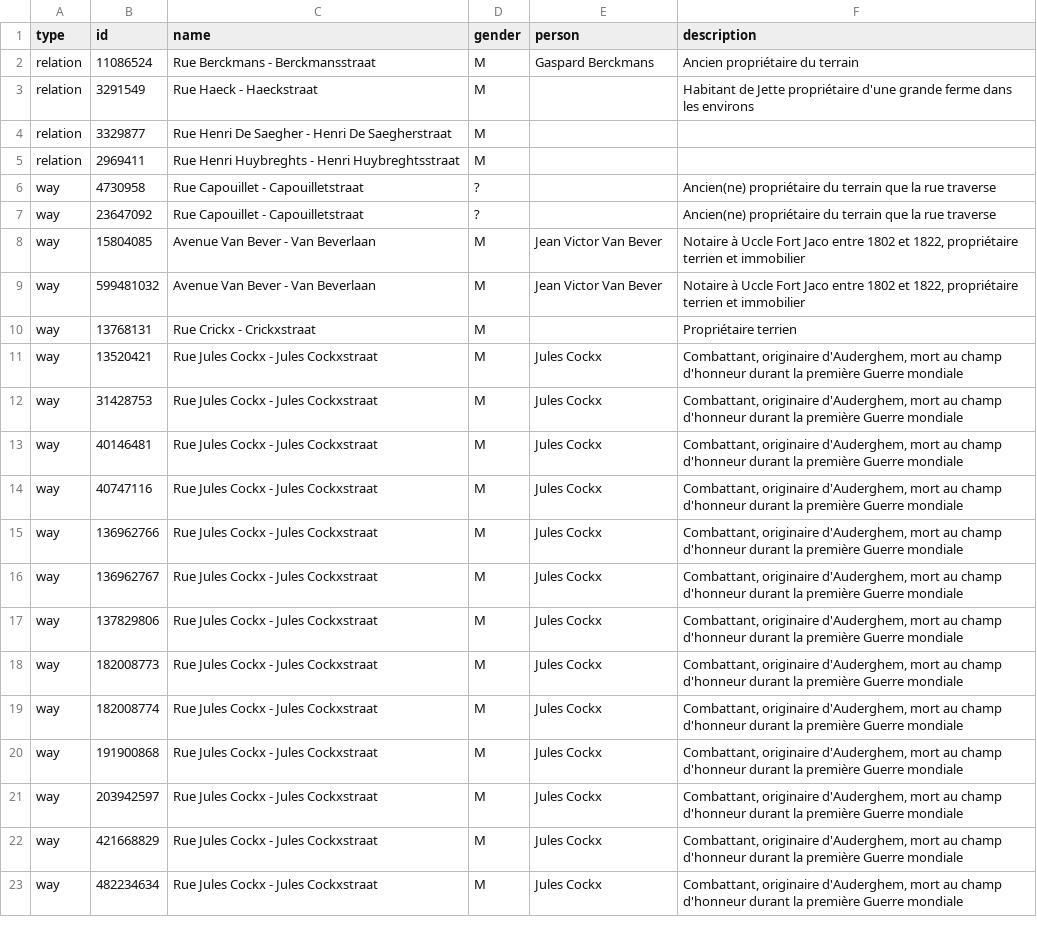
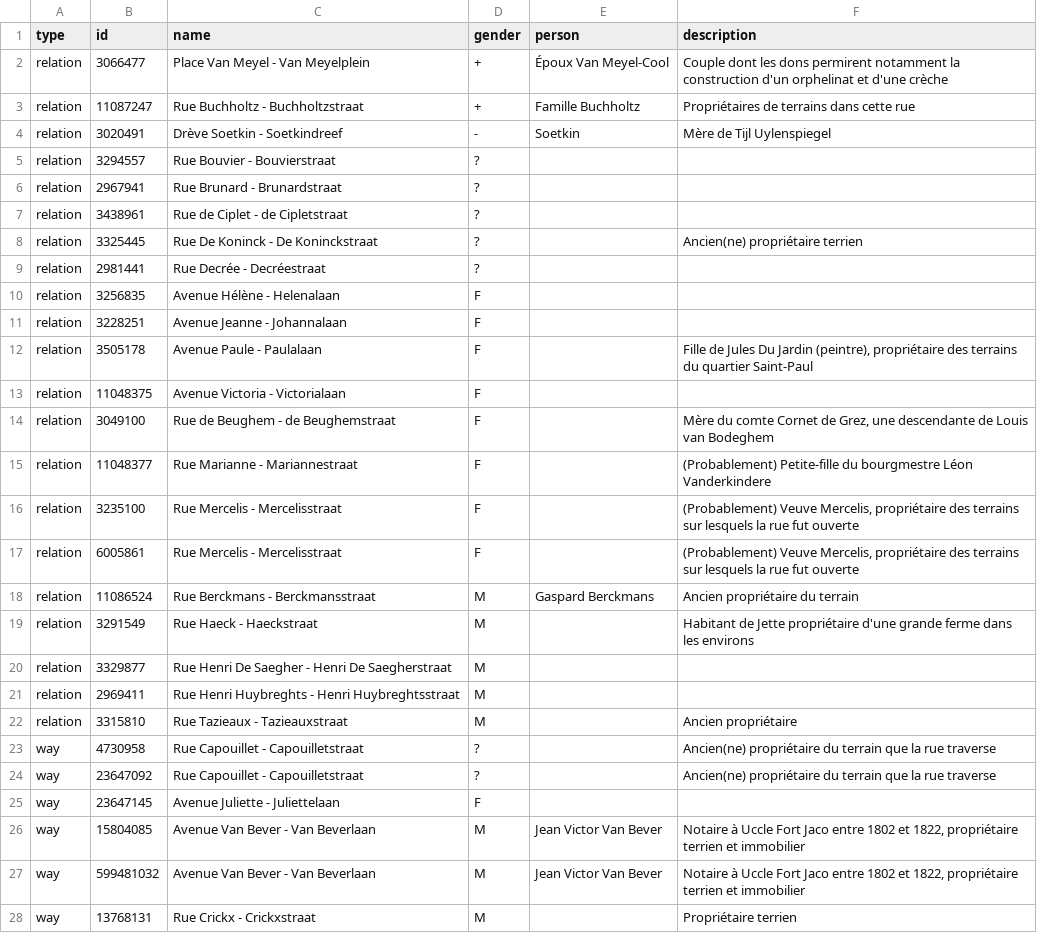
Before and after one commit to EqualStreetNames/equalstreetnames-brussels, a CSV file: data.csv, drawn as a sheet; only a part is shown; the shorter side is filled out with more unchanged rows.

Commit message:
🗃 Update data

```diff
--- a/data.csv
+++ b/data.csv
@@ -1,2 +1,18 @@
 type,id,name,gender,person,description
+relation,3066477,"Place Van Meyel - Van Meyelplein",+,"Époux Van Meyel-Cool","Couple dont les dons permirent notamment la construction d'un orphelinat et d'une crèche"
+relation,11087247,"Rue Buchholtz - Buchholtzstraat",+,"Famille Buchholtz","Propriétaires de terrains dans cette rue"
+relation,3020491,"Drève Soetkin - Soetkindreef",-,Soetkin,"Mère de Tijl Uylenspiegel"
+relation,3294557,"Rue Bouvier - Bouvierstraat",?,,
+relation,2967941,"Rue Brunard - Brunardstraat",?,,
+relation,3438961,"Rue de Ciplet - de Cipletstraat",?,,
+relation,3325445,"Rue De Koninck - De Koninckstraat",?,,"Ancien(ne) propriétaire terrien"
+relation,2981441,"Rue Decrée - Decréestraat",?,,
+relation,3256835,"Avenue Hélène - Helenalaan",F,,
+relation,3228251,"Avenue Jeanne - Johannalaan",F,,
+relation,3505178,"Avenue Paule - Paulalaan",F,,"Fille de Jules Du Jardin (peintre), propriétaire des terrains du quartier Saint-Paul"
+relation,11048375,"Avenue Victoria - Victorialaan",F,,
+relation,3049100,"Rue de Beughem - de Beughemstraat",F,,"Mère du comte Cornet de Grez, une descendante de Louis van Bodeghem"
+relation,11048377,"Rue Marianne - Mariannestraat",F,,"(Probablement) Petite-fille du bourgmestre Léon Vanderkindere"
+relation,3235100,"Rue Mercelis - Mercelisstraat",F,,"(Probablement) Veuve Mercelis, propriétaire des terrains sur lesquels la rue fut ouverte"
+relation,6005861,"Rue Mercelis - Mercelisstraat",F,,"(Probablement) Veuve Mercelis, propriétaire des terrains sur lesquels la rue fut ouverte"
 relation,11086524,"Rue Berckmans - Berckmansstraat",M,"Gaspard Berckmans","Ancien propriétaire du terrain"
@@ -5,4 +21,6 @@ relation,3329877,"Rue Henri De Saegher - Henri De Saegherstraat",M,,
 relation,2969411,"Rue Henri Huybreghts - Henri Huybreghtsstraat",M,,
+relation,3315810,"Rue Tazieaux - Tazieauxstraat",M,,"Ancien propriétaire"
 way,4730958,"Rue Capouillet - Capouilletstraat",?,,"Ancien(ne) propriétaire du terrain que la rue traverse"
 way,23647092,"Rue Capouillet - Capouilletstraat",?,,"Ancien(ne) propriétaire du terrain que la rue traverse"
+way,23647145,"Avenue Juliette - Juliettelaan",F,,
 way,15804085,"Avenue Van Bever - Van Beverlaan",M,"Jean Victor Van Bever","Notaire à Uccle Fort Jaco entre 1802 et 1822, propriétaire terrien et immobilier"
```
Also changed, not shown: 1 other file.
